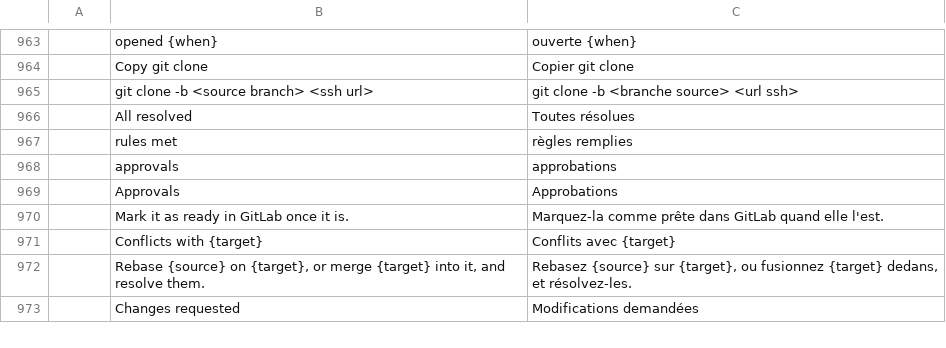
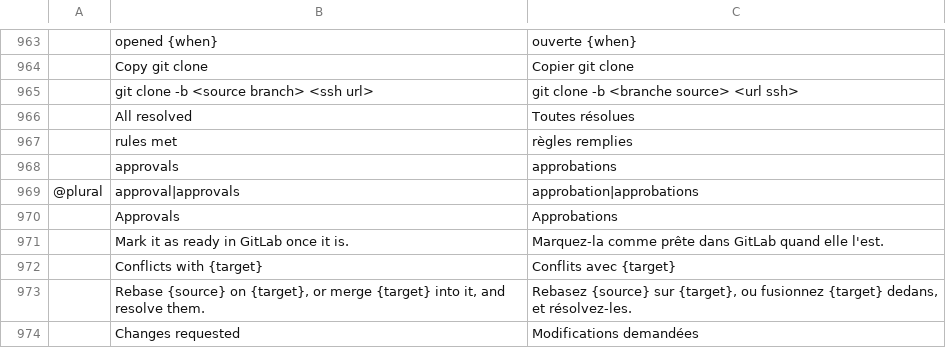
Before and after one commit to julien-langlois/gitlab-tracker, a TSV file: gitlab-tracker/i18n/fr.tsv, drawn as a sheet; only a part is shown, gaps mark what is left out; the diff names each change by its address in the sheet, - before the commit and + after, or states it on an @@ line.

```diff
--- a/gitlab-tracker/i18n/fr.tsv
+++ b/gitlab-tracker/i18n/fr.tsv
+row 969: @plural | approval|approvals | approbation|approbations
```
Also changed, not shown: gitlab-tracker/i18n/de.tsv, gitlab-tracker/i18n/es.tsv, 3 other files.
